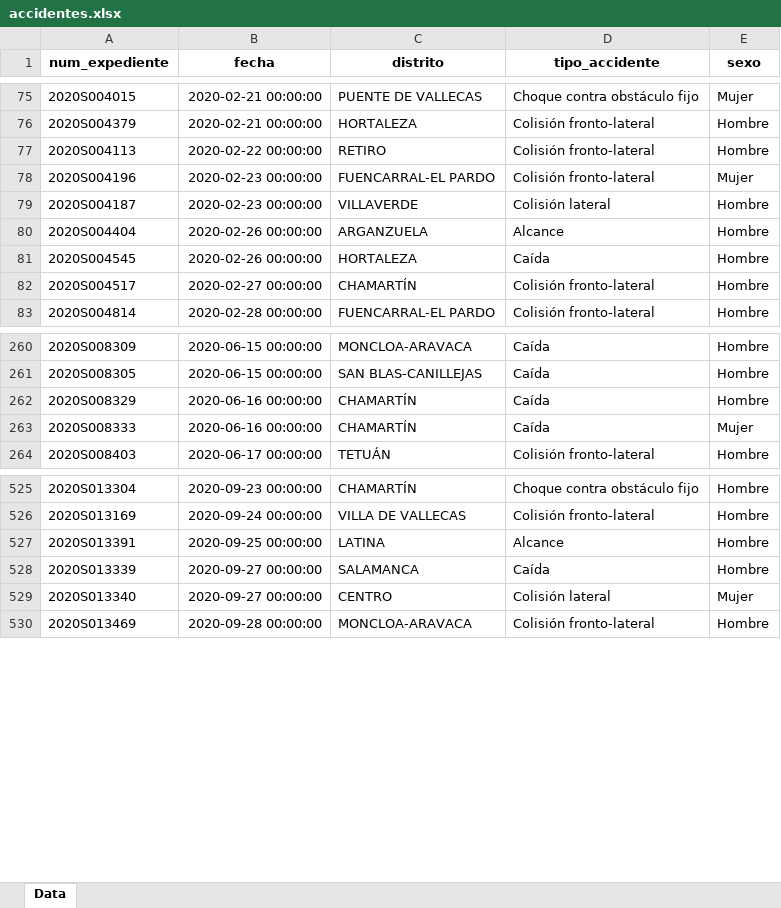
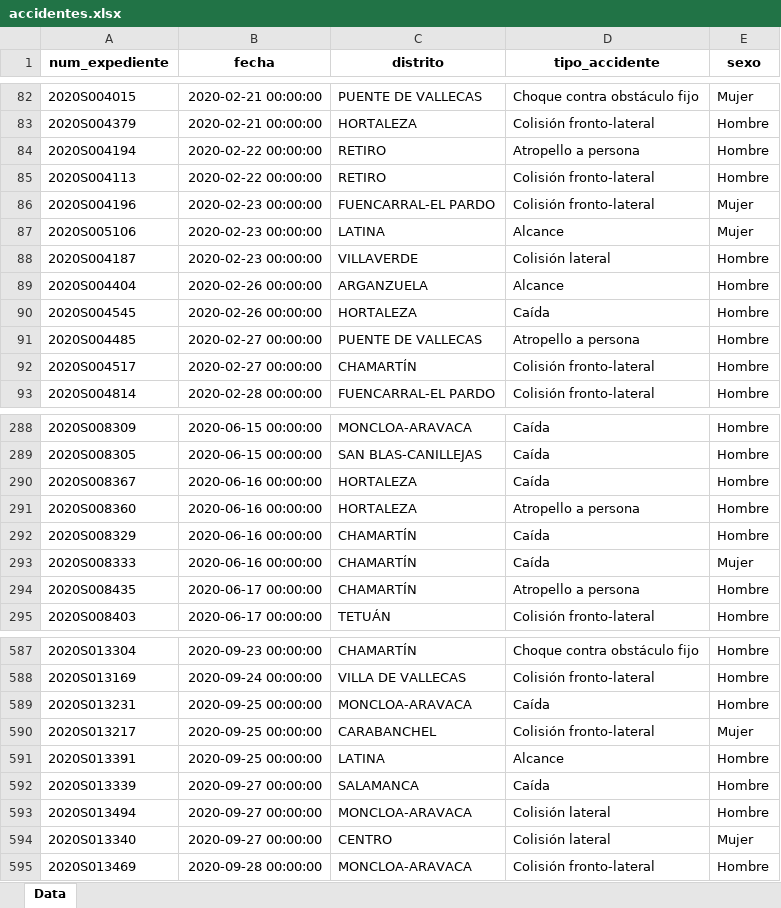
Before and after one commit to dvillaj/Taller_BBDD, an Excel workbook: practica/data/accidentes.xlsx, sheet Data, drawn as a sheet; only a part is shown, gaps mark what is left out; values as stored, in another font and other column widths than the file's, no borders; the diff covers the shown part only; the diff names each change by its address in the sheet, - before the commit and + after, or states it on an @@ line.

```diff
--- a/practica/data/accidentes.xlsx (sheet Data)
+++ b/practica/data/accidentes.xlsx (sheet Data)
+row 84: 2020S004194 | 2020-02-22 00:00:00 | RETIRO | Atropello a persona | Hombre
+row 87: 2020S005106 | 2020-02-23 00:00:00 | LATINA | Alcance | Mujer
+row 91: 2020S004485 | 2020-02-27 00:00:00 | PUENTE DE VALLECAS | Atropello a persona | Hombre
+row 290: 2020S008367 | 2020-06-16 00:00:00 | HORTALEZA | Caída | Hombre
+row 291: 2020S008360 | 2020-06-16 00:00:00 | HORTALEZA | Atropello a persona | Hombre
+row 294: 2020S008435 | 2020-06-17 00:00:00 | CHAMARTÍN | Atropello a persona | Hombre
+row 589: 2020S013231 | 2020-09-25 00:00:00 | MONCLOA-ARAVACA | Caída | Hombre
+row 590: 2020S013217 | 2020-09-25 00:00:00 | CARABANCHEL | Colisión fronto-lateral | Mujer
+row 593: 2020S013494 | 2020-09-27 00:00:00 | MONCLOA-ARAVACA | Colisión lateral | Hombre
```
Also changed, not shown: 63 added rows elsewhere in this sheet, data/black.xlsx, 20 other files.
